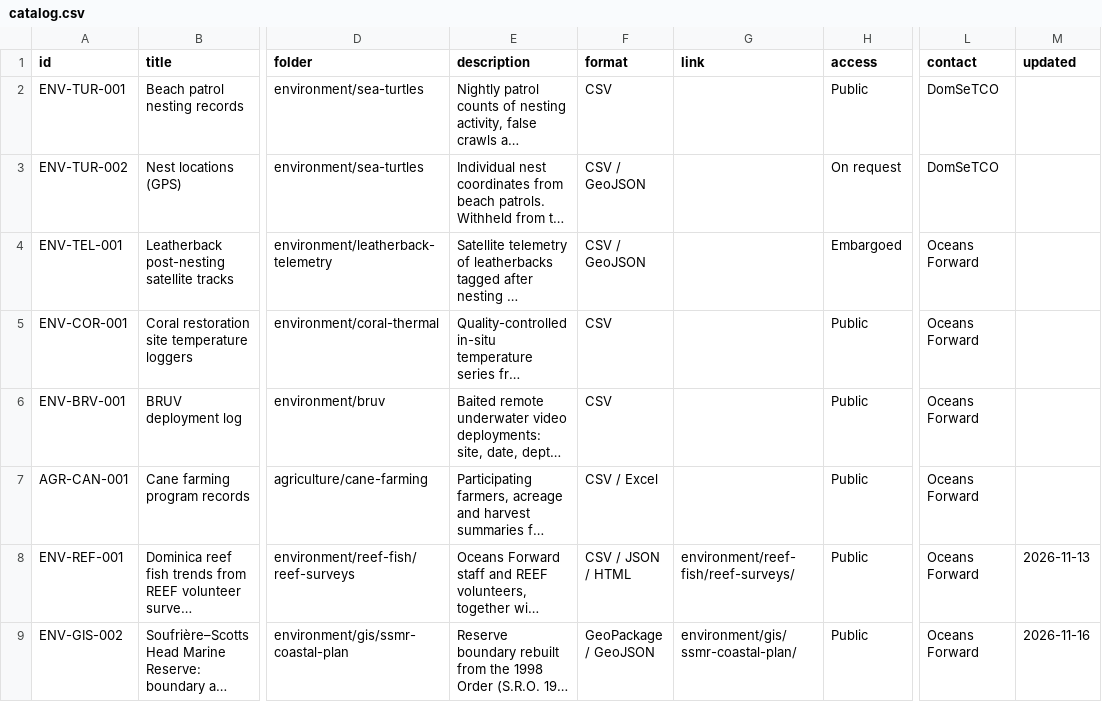
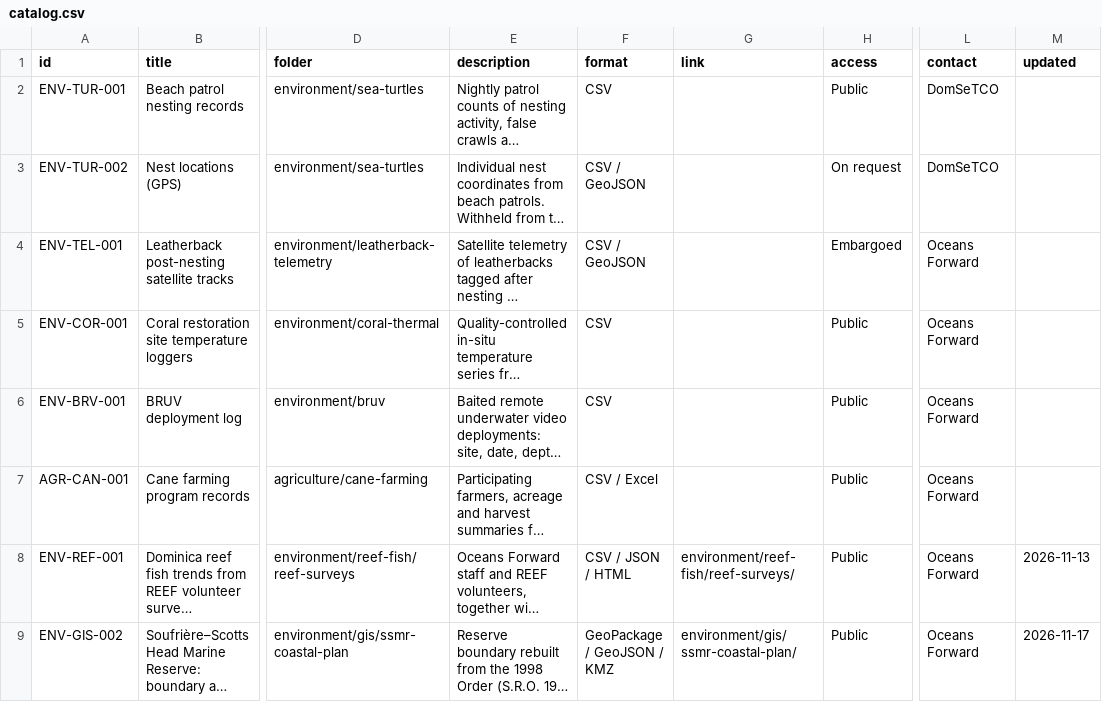
Before and after one commit to Jlevenson/Dominica-Data, a CSV file: catalog.csv, drawn as a sheet; only a part is shown, gaps mark what is left out; long unchanged cells end in …; the diff names each change by its address in the sheet, - before the commit and + after, or states it on an @@ line.

```diff
--- a/catalog.csv
+++ b/catalog.csv
-F9 (format): GeoPackage / GeoJSON
+F9 (format): GeoPackage / GeoJSON / KMZ
-M9 (updated): 2026-11-16
+M9 (updated): 2026-11-17
```
Also changed, not shown: 2 other files.
